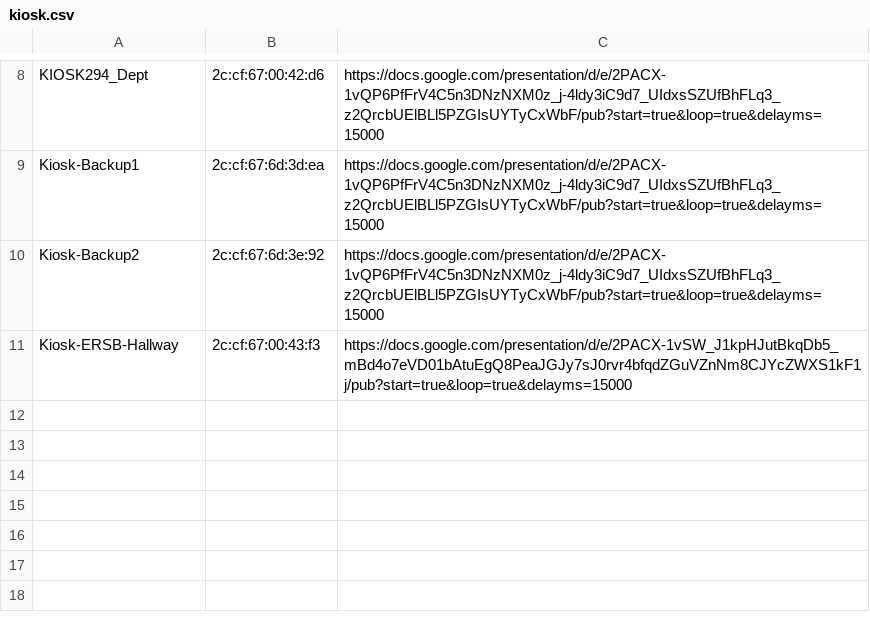
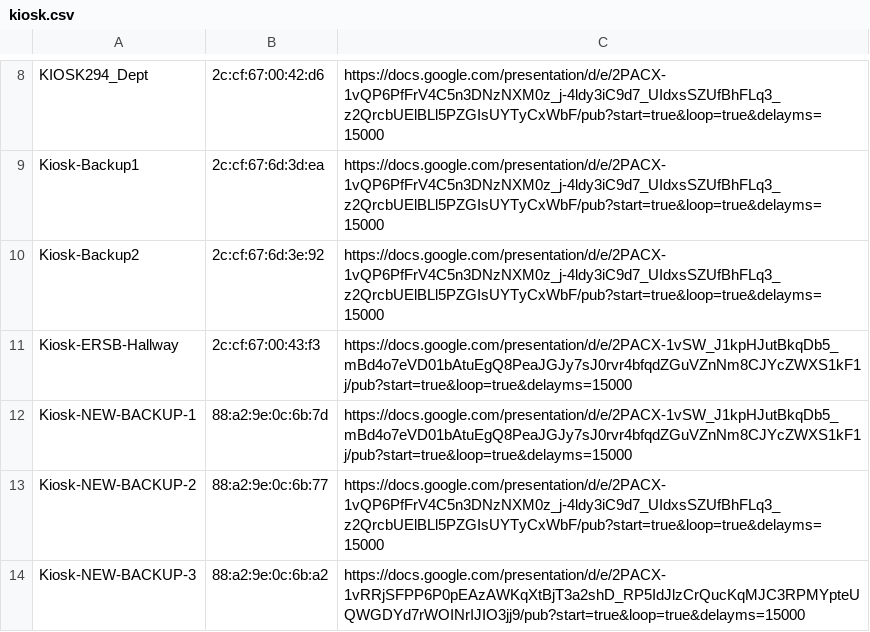
Before and after one commit to Yifeng-Zhu/kiosk, a CSV file: kiosk.csv, drawn as a sheet; only a part is shown, gaps mark what is left out; the diff names each change by its address in the sheet, - before the commit and + after, or states it on an @@ line.

Commit message:
Added New Kiosk RPI

```diff
--- a/kiosk.csv
+++ b/kiosk.csv
+row 12: Kiosk-NEW-BACKUP-1 | 88:a2:9e:0c:6b:7d | https://docs.google.com/presentation/d/e/2PACX-1vSW_J1kpHJutBkqDb5_mBd4o7eVD01bAtuEgQ8PeaJGJy7sJ0rvr4bfqdZGuVZnNm8CJYcZWXS1kF1j/pub?start=true&loop=true&delayms=15000
+row 13: Kiosk-NEW-BACKUP-2 | 88:a2:9e:0c:6b:77 | https://docs.google.com/presentation/d/e/2PACX-1vQP6PfFrV4C5n3DNzNXM0z_j-4ldy3iC9d7_UIdxsSZUfBhFLq3_z2QrcbUElBLl5PZGIsUYTyCxWbF/pub?start=true&loop=true&delayms=15000
+row 14: Kiosk-NEW-BACKUP-3 | 88:a2:9e:0c:6b:a2 | https://docs.google.com/presentation/d/e/2PACX-1vRRjSFPP6P0pEAzAWKqXtBjT3a2shD_RP5IdJlzCrQucKqMJC3RPMYpteUQWGDYd7rWOINrIJIO3jj9/pub?start=true&loop=true&delayms=15000
```
